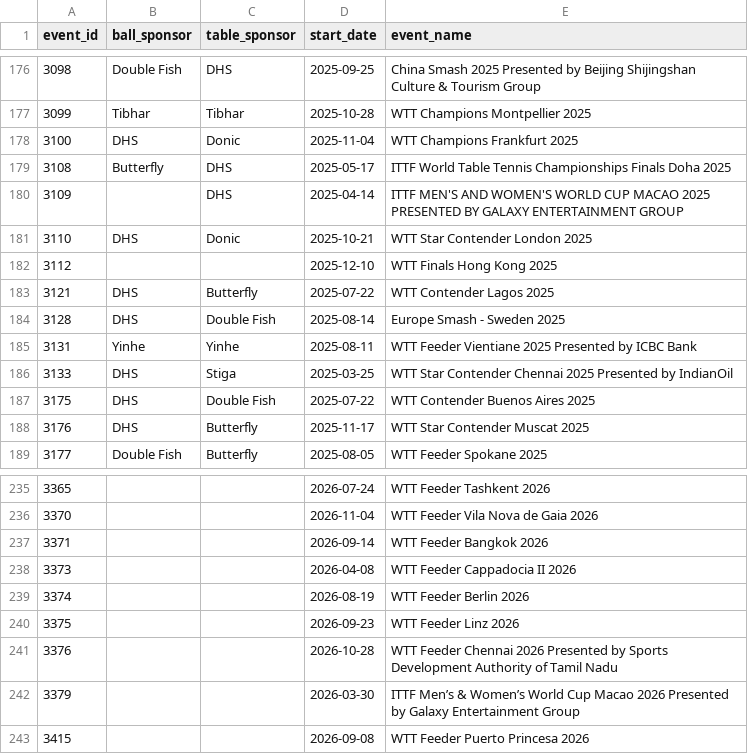
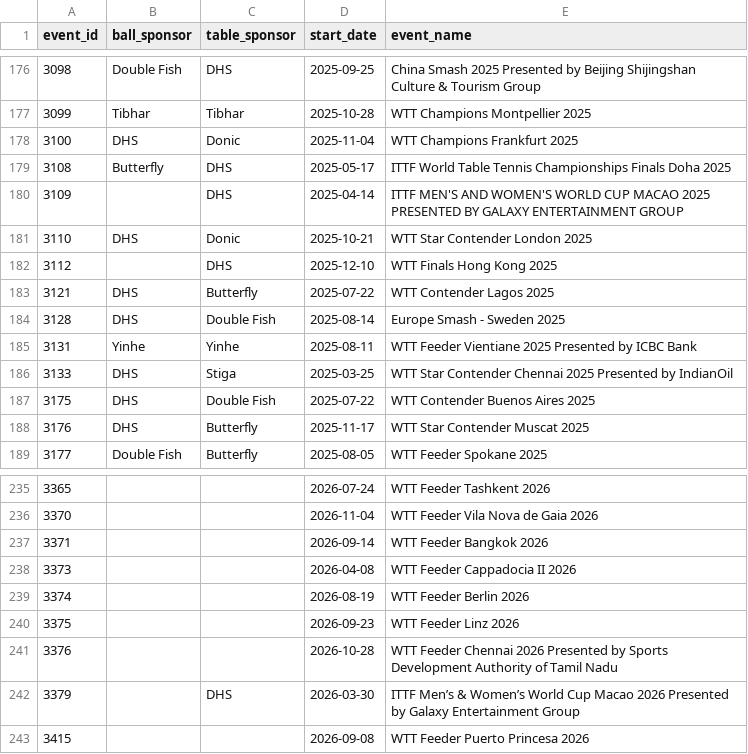
Before and after one commit to mannegarn/table-tennis-analytics, a CSV file: dbt/seeds/event_sponsors_manual.csv, drawn as a sheet; only a part is shown, gaps mark what is left out; the diff covers the shown part only.

```diff
--- a/dbt/seeds/event_sponsors_manual.csv
+++ b/dbt/seeds/event_sponsors_manual.csv
@@ -181,3 +181,3 @@ event_id,ball_sponsor,table_sponsor,start_date,event_name
 3110,DHS,Donic,2025-10-21,WTT Star Contender London 2025
-3112,,,2025-12-10,WTT Finals Hong Kong 2025
+3112,,DHS,2025-12-10,WTT Finals Hong Kong 2025
 3121,DHS,Butterfly,2025-07-22,WTT Contender Lagos 2025
@@ -241,3 +241,3 @@ event_id,ball_sponsor,table_sponsor,start_date,event_name
 3376,,,2026-10-28,WTT Feeder Chennai 2026 Presented by Sports Development Authority of Tamil Nadu
-3379,,,2026-03-30,ITTF Men’s & Women’s World Cup Macao 2026 Presented by Galaxy Entertainment Group
+3379,,DHS,2026-03-30,ITTF Men’s & Women’s World Cup Macao 2026 Presented by Galaxy Entertainment Group
 3415,,,2026-09-08,WTT Feeder Puerto Princesa 2026
```
Also changed, not shown: 21 edited cells elsewhere in this file, 8 other files.
